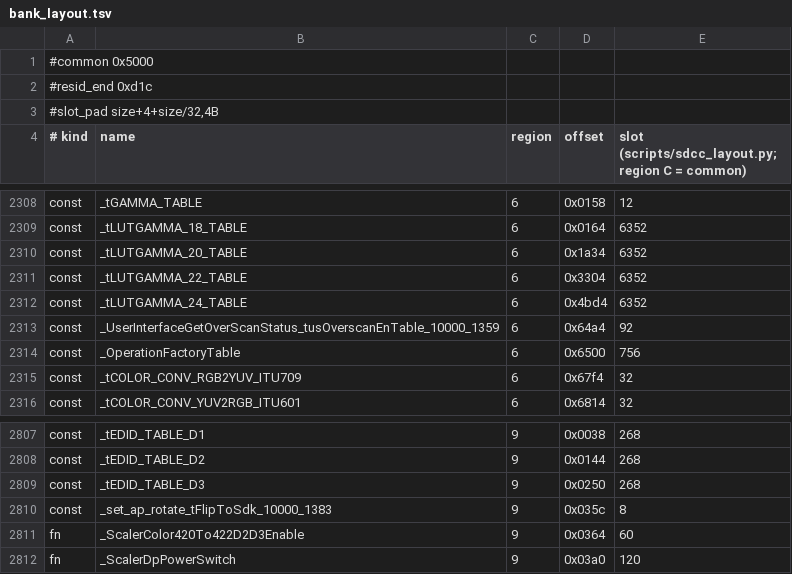
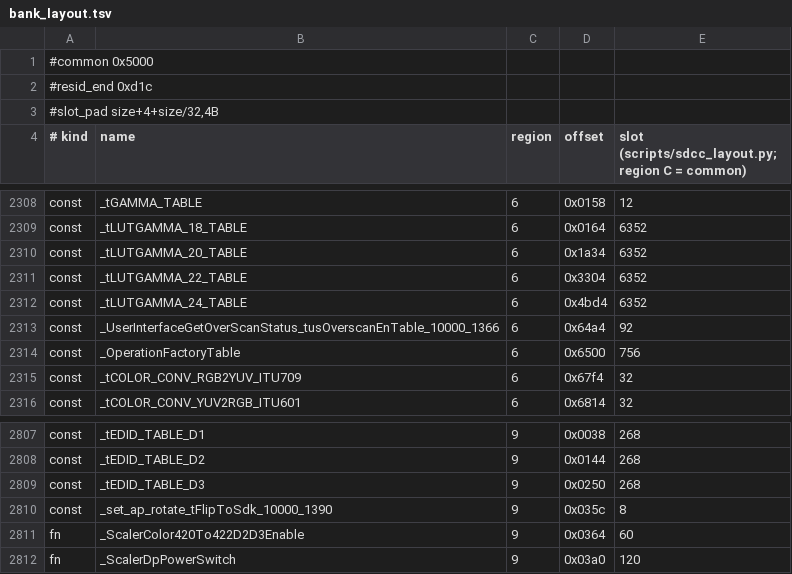
Before and after one commit to awto-au/awto-ddc, a TSV file: fw/bank_layout.tsv, drawn as a sheet; only a part is shown, gaps mark what is left out.

```diff
--- a/fw/bank_layout.tsv
+++ b/fw/bank_layout.tsv
@@ -2312,3 +2312,3 @@ const	_tLUTGAMMA_22_TABLE	6	0x3304	6352
 const	_tLUTGAMMA_24_TABLE	6	0x4bd4	6352
-const	_UserInterfaceGetOverScanStatus_tusOverscanEnTable_10000_1359	6	0x64a4	92
+const	_UserInterfaceGetOverScanStatus_tusOverscanEnTable_10000_1366	6	0x64a4	92
 const	_OperationFactoryTable	6	0x6500	756
@@ -2809,3 +2809,3 @@ const	_tEDID_TABLE_D2	9	0x0144	268
 const	_tEDID_TABLE_D3	9	0x0250	268
-const	_set_ap_rotate_tFlipToSdk_10000_1383	9	0x035c	8
+const	_set_ap_rotate_tFlipToSdk_10000_1390	9	0x035c	8
 fn	_ScalerColor420To422D2D3Enable	9	0x0364	60
```
